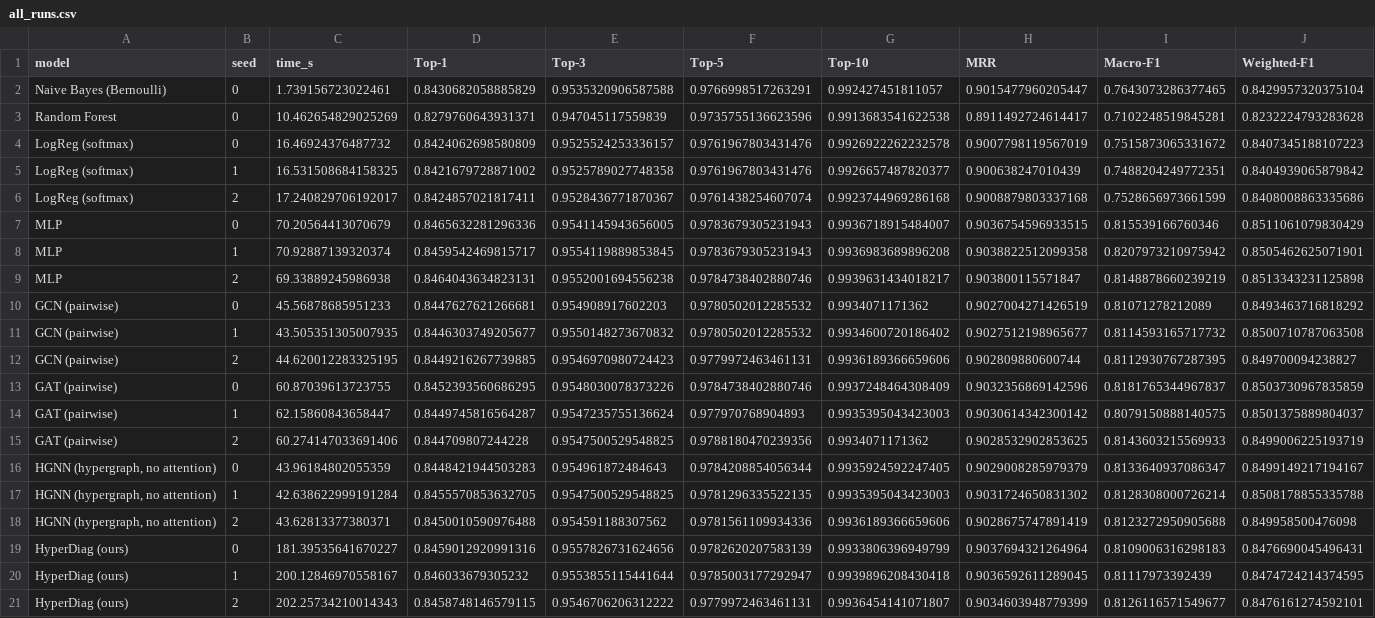
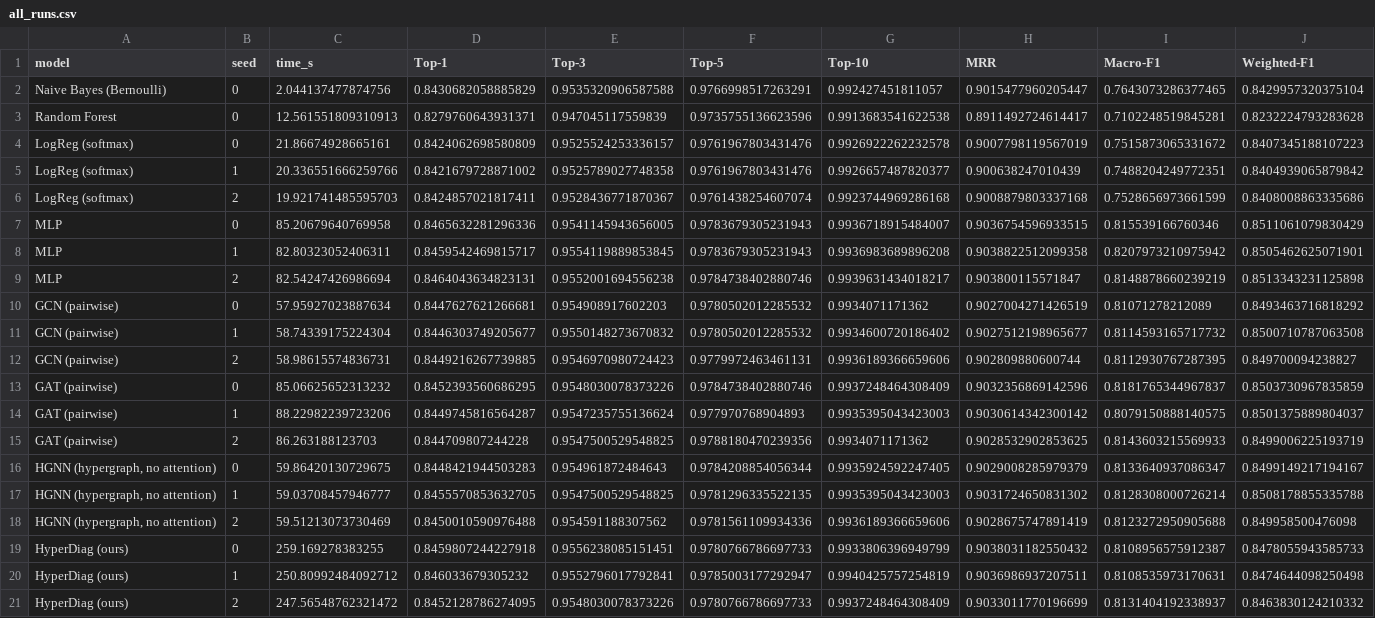
Before and after one commit to isratjahan829/CSE366-4--2021-2-60-115, a CSV file: HyperDiag-Thesis/results/all_runs.csv, drawn as a sheet; removed rows and columns are numbered as before the commit, all else as after; the diff names each change by its address in the sheet, - before the commit and + after, or states it on an @@ line.

```diff
--- a/HyperDiag-Thesis/results/all_runs.csv
+++ b/HyperDiag-Thesis/results/all_runs.csv
-C2 (time_s): 1.739156723022461
+C2 (time_s): 2.044137477874756
-C3 (time_s): 10.462654829025269
+C3 (time_s): 12.561551809310913
-C4 (time_s): 16.46924376487732
+C4 (time_s): 21.86674928665161
-C5 (time_s): 16.531508684158325
+C5 (time_s): 20.336551666259766
-C6 (time_s): 17.240829706192017
+C6 (time_s): 19.921741485595703
-C7 (time_s): 70.20564413070679
+C7 (time_s): 85.20679640769958
-C8 (time_s): 70.92887139320374
+C8 (time_s): 82.80323052406311
-C9 (time_s): 69.33889245986938
+C9 (time_s): 82.54247426986694
-C10 (time_s): 45.56878685951233
+C10 (time_s): 57.95927023887634
-C11 (time_s): 43.505351305007935
+C11 (time_s): 58.74339175224304
-C12 (time_s): 44.620012283325195
+C12 (time_s): 58.98615574836731
-C13 (time_s): 60.87039613723755
+C13 (time_s): 85.06625652313232
-C14 (time_s): 62.15860843658447
+C14 (time_s): 88.22982239723206
-C15 (time_s): 60.274147033691406
+C15 (time_s): 86.263188123703
-C16 (time_s): 43.96184802055359
+C16 (time_s): 59.86420130729675
-C17 (time_s): 42.638622999191284
+C17 (time_s): 59.03708457946777
-C18 (time_s): 43.62813377380371
+C18 (time_s): 59.51213073730469
-row 19: HyperDiag (ours) | 0 | 181.39535641670227 | 0.8459012920991316 | 0.9557826731624656 | 0.9782620207583139 | 0.9933806396949799 | 0.9037694321264964 | 0.8109006316298183 | 0.8476690045496431
-row 20: HyperDiag (ours) | 1 | 200.12846970558167 | 0.846033679305232 | 0.9553855115441644 | 0.9785003177292947 | 0.9939896208430418 | 0.9036592611289045 | 0.81117973392439 | 0.8474724214374595
-row 21: HyperDiag (ours) | 2 | 202.25734210014343 | 0.8458748146579115 | 0.9546706206312222 | 0.9779972463461131 | 0.9936454141071807 | 0.9034603948779399 | 0.8126116571549677 | 0.8476161274592101
+row 19: HyperDiag (ours) | 0 | 259.169278383255 | 0.8459807244227918 | 0.9556238085151451 | 0.9780766786697733 | 0.9933806396949799 | 0.9038031182550432 | 0.8108956575912387 | 0.8478055943585733
+row 20: HyperDiag (ours) | 1 | 250.80992484092712 | 0.846033679305232 | 0.9552796017792841 | 0.9785003177292947 | 0.9940425757254819 | 0.9036986937207511 | 0.8108535973170631 | 0.8474644098250498
+row 21: HyperDiag (ours) | 2 | 247.56548762321472 | 0.8452128786274095 | 0.9548030078373226 | 0.9780766786697733 | 0.9937248464308409 | 0.9033011770196699 | 0.8131404192338937 | 0.8463830124210332
```
Also changed, not shown: HyperDiag-Thesis/results/ablation_runs.csv, HyperDiag-Thesis/results/faithfulness.csv, 51 other files.
